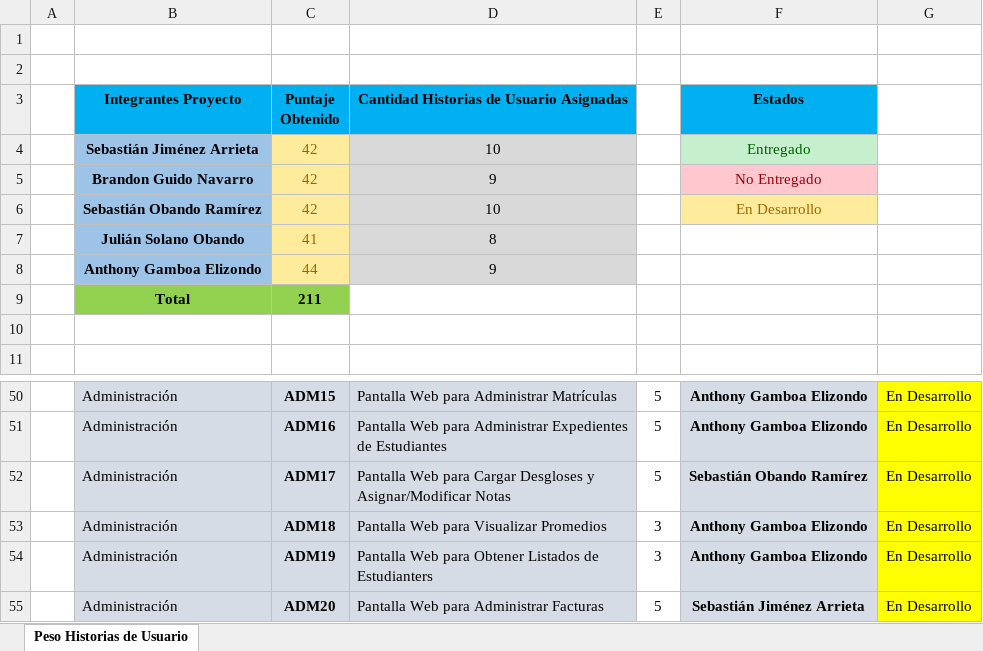
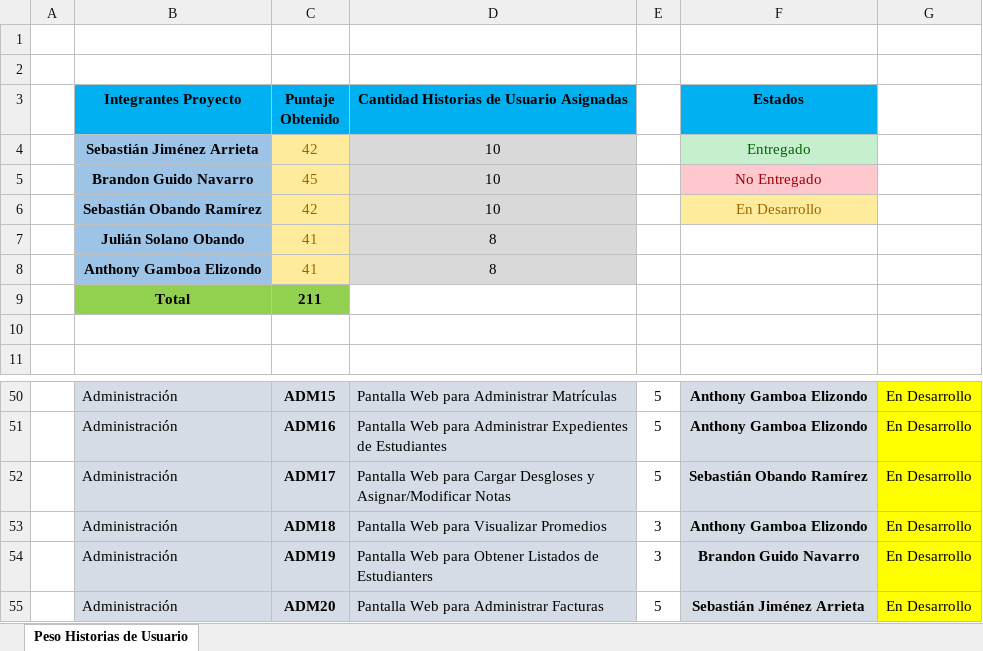
Before and after one commit to AskingManCode/MetaU, an Excel workbook: Documentacion/1. Story_Points_y_Asignacion_de_Responsabilidades.xlsx, sheet Peso Historias de Usuario, drawn as a sheet; only a part is shown, gaps mark what is left out; values as stored, in another font and other column widths than the file's, no borders; conditional formats not drawn; removed rows and columns are numbered as before the commit, all else as after; the diff names each change by its address in the sheet, - before the commit and + after, or states it on an @@ line.

Commit message:
propuesta de distribución de responsabilidades con sobrecarga de 2 puntos a Brandon, versión no final

```diff
--- a/Documentacion/1. Story_Points_y_Asignacion_de_Responsabilidades.xlsx (sheet Peso Historias de Usuario)
+++ b/Documentacion/1. Story_Points_y_Asignacion_de_Responsabilidades.xlsx (sheet Peso Historias de Usuario)
-C5 (Puntaje Obtenido): 42
+C5 (Puntaje Obtenido): 45
-D5: 9
+D5: 10
-row 8:  | Anthony Gamboa Elizondo | 44 | 9
+row 8:  | Anthony Gamboa Elizondo | 41 | 8
-F54 (Estados): Anthony Gamboa Elizondo
+F54 (Estados): Brandon Guido Navarro
```
